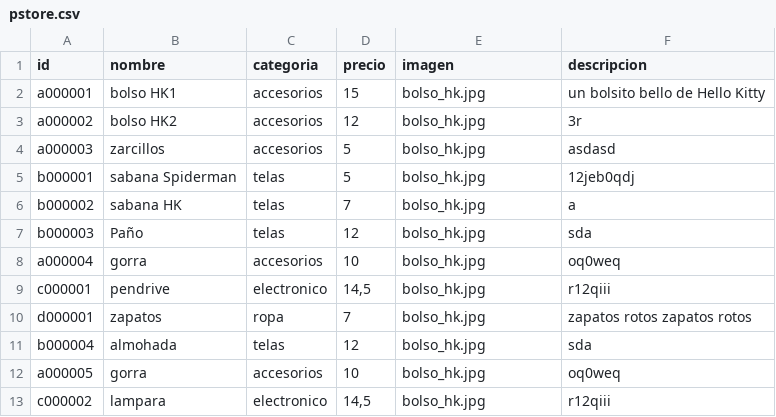
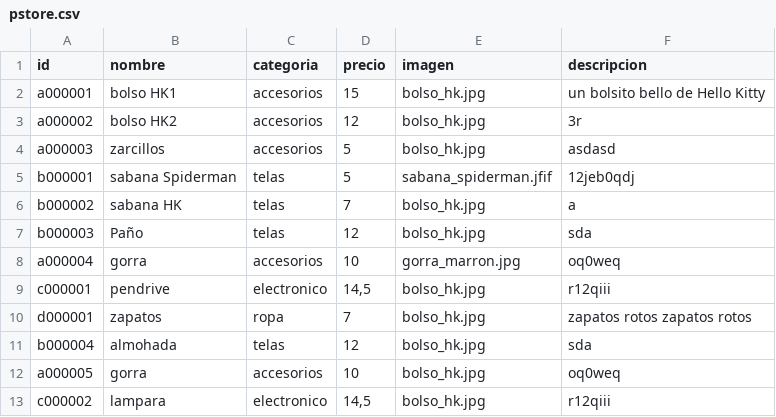
Before and after one commit to ivanguillermo/ivanguillermo.github.io, a CSV file: pstore/pstore.csv, drawn as a sheet.

Commit message:
Update pstore.csv

```diff
--- a/pstore/pstore.csv
+++ b/pstore/pstore.csv
@@ -4,6 +4,6 @@ a000002,bolso HK2,accesorios,12,bolso_hk.jpg,"3r"
 a000003,zarcillos,accesorios,5,bolso_hk.jpg,"asdasd"
-b000001,sabana Spiderman,telas,5,bolso_hk.jpg,"12jeb0qdj"
+b000001,sabana Spiderman,telas,5,sabana_spiderman.jfif,"12jeb0qdj"
 b000002,sabana HK,telas,7,bolso_hk.jpg,"a"
 b000003,Paño,telas,12,bolso_hk.jpg,"sda"
-a000004,gorra,accesorios,10,bolso_hk.jpg,"oq0weq"
+a000004,gorra,accesorios,10,gorra_marron.jpg,"oq0weq"
 c000001,pendrive,electronico,"14,5",bolso_hk.jpg,"r12qiii"
```
